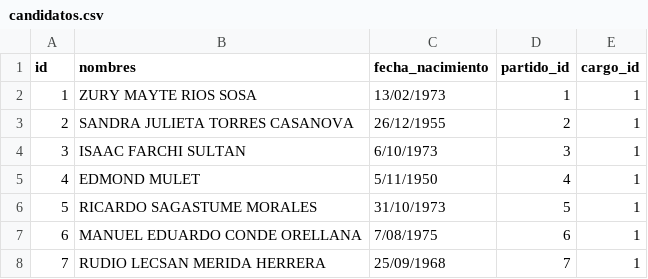
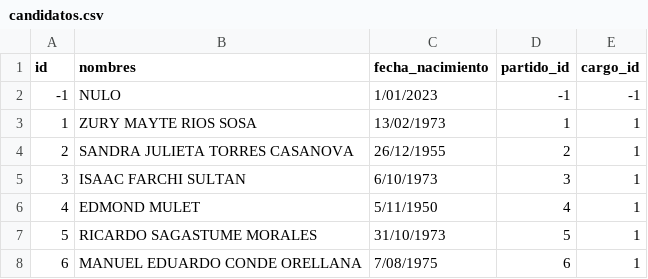
Before and after one commit to pereznator/bases1-proyecto1, a CSV file: data/candidatos.csv, drawn as a sheet; only a part is shown; the shorter side is filled out with more unchanged rows; the diff names each change by its address in the sheet, - before the commit and + after, or states it on an @@ line.

```diff
--- a/data/candidatos.csv
+++ b/data/candidatos.csv
+row 2: -1 | NULO | 1/01/2023 | -1 | -1
```
Also changed, not shown: data/partidos.csv, 38 other files.
